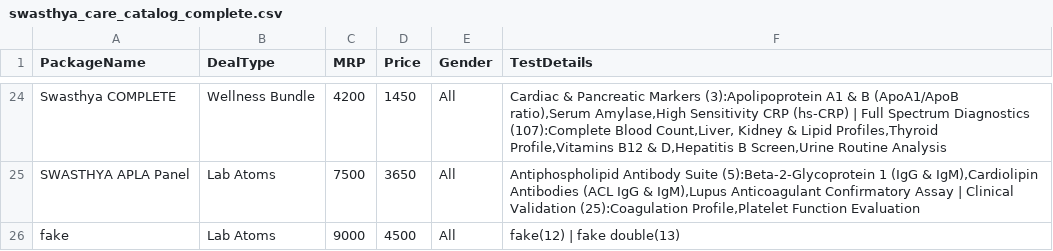
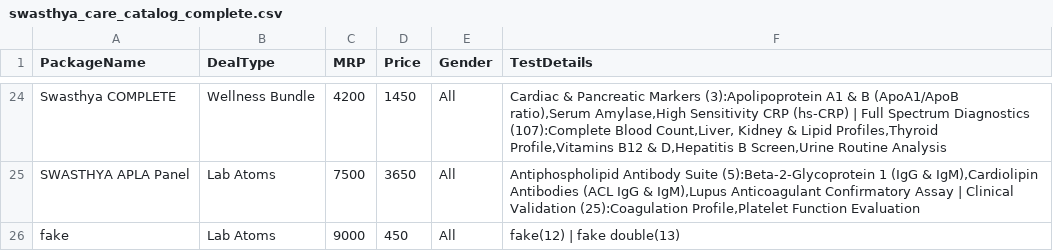
Before and after one commit to adminswasthyacare-wq/Swasthya-Care, a CSV file: swasthya_care_catalog_complete.csv, drawn as a sheet; only a part is shown, gaps mark what is left out.

Commit message:
Update swasthya_care_catalog_complete.csv

```diff
--- a/swasthya_care_catalog_complete.csv
+++ b/swasthya_care_catalog_complete.csv
@@ -25,2 +25,2 @@ Swasthya COMPLETE,Wellness Bundle,4200,1450,All,"Cardiac & Pancreatic Markers (3
 SWASTHYA APLA Panel,Lab Atoms,7500,3650,All,"Antiphospholipid Antibody Suite (5):Beta-2-Glycoprotein 1 (IgG & IgM),Cardiolipin Antibodies (ACL IgG & IgM),Lupus Anticoagulant Confirmatory Assay | Clinical Validation (25):Coagulation Profile,Platelet Function Evaluation"
-fake,Lab Atoms,9000,4500,All,fake(12) | fake double(13)
+fake,Lab Atoms,9000,450,All,fake(12) | fake double(13)
```
